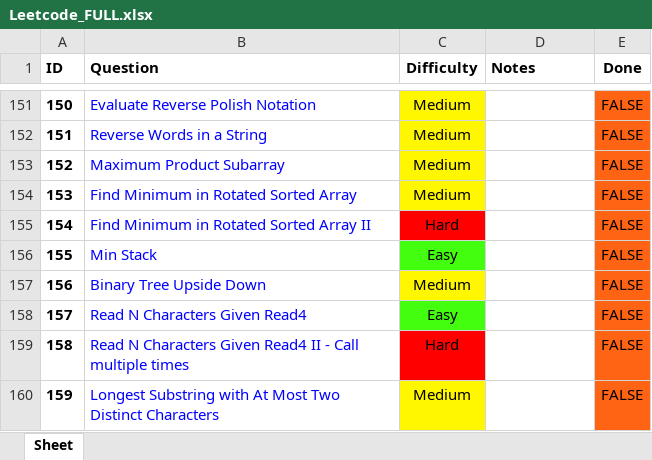
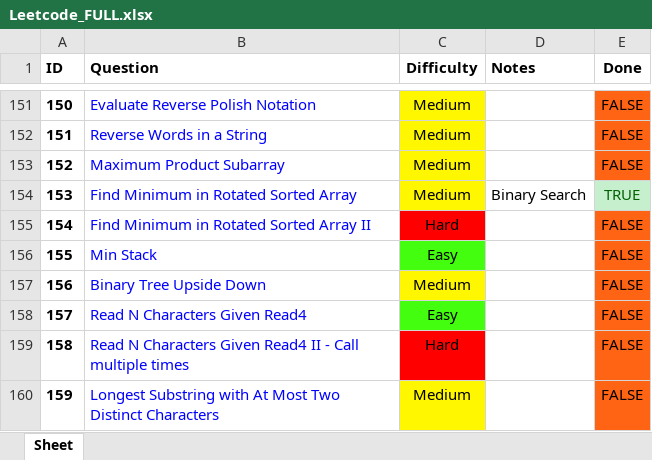
Before and after one commit to RohanTrix/Competitive-Practice, an Excel workbook: DOCS/Leetcode_FULL.xlsx, sheet Sheet, drawn as a sheet; only a part is shown, gaps mark what is left out; values as stored, in another font and other column widths than the file's, no borders; the diff names each change by its address in the sheet, - before the commit and + after, or states it on an @@ line.

```diff
--- a/DOCS/Leetcode_FULL.xlsx (sheet Sheet)
+++ b/DOCS/Leetcode_FULL.xlsx (sheet Sheet)
-D154 (Notes): (empty)
+D154 (Notes): Binary Search
-E154 (Done): FALSE
+E154 (Done): TRUE
@@ E154 fill: #FF6314 → #C6EFCE, text colour: black → #006100 @@
```
Also changed, not shown: 5 other files.
